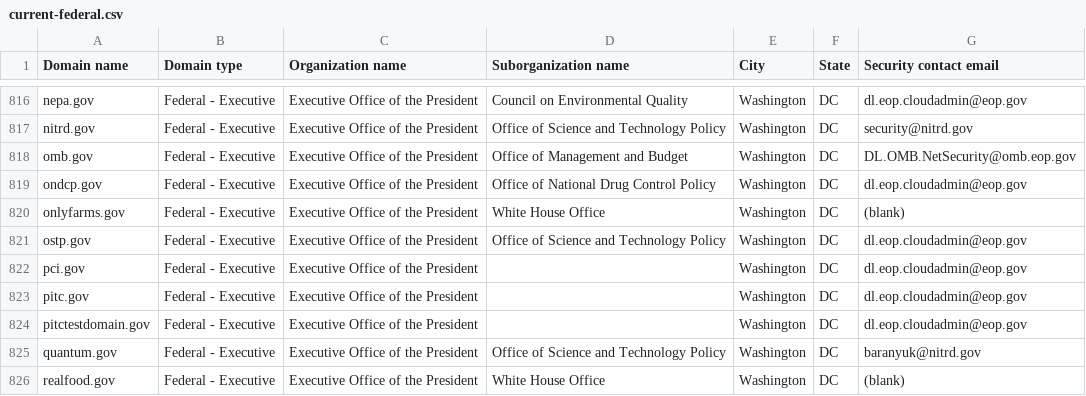
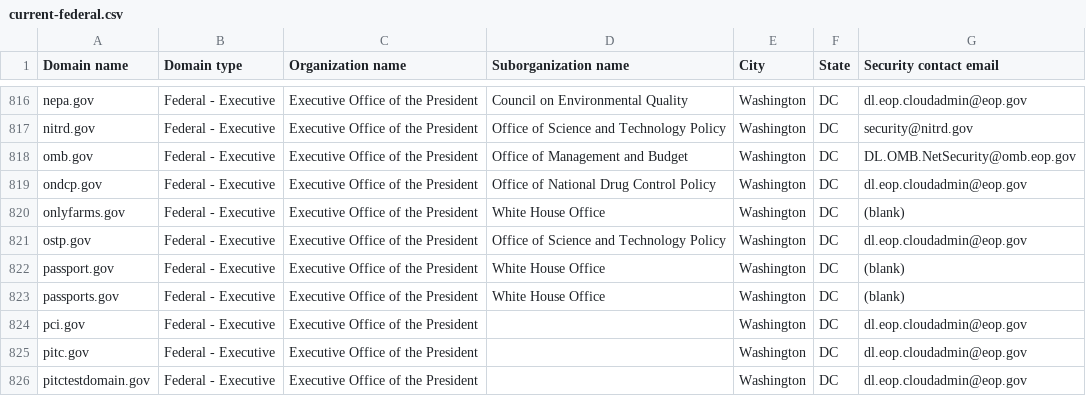
Before and after one commit to h-m-f-t/dotgov-data-staging, a CSV file: current-federal.csv, drawn as a sheet; only a part is shown, gaps mark what is left out; the shorter side is filled out with more unchanged rows; the diff covers the shown part only.

Commit message:
Flat: latest data (2026-05-06T08:38:39.976Z) {   "date": "2026-05-06T08:38:39.976Z",   "files": [     {       "name": "current-federal.csv",       "deltaBytes": 194,       "source": "https://getgov-staging.app.cloud.gov/api/v1/get-report/current-federal"     },     {       "name": "current-full.csv",       "deltaBytes": 1260,       "source": "https://getgov-staging.app.cloud.gov/api/v1/get-report/current-full"     }   ] }

```diff
--- a/current-federal.csv
+++ b/current-federal.csv
@@ -821,2 +821,4 @@ onlyfarms.gov,Federal - Executive,Executive Office of the President,White House
 ostp.gov,Federal - Executive,Executive Office of the President,Office of Science and Technology Policy,Washington,DC,dl.eop.cloudadmin@eop.gov
+passport.gov,Federal - Executive,Executive Office of the President,White House Office,Washington,DC,(blank)
+passports.gov,Federal - Executive,Executive Office of the President,White House Office,Washington,DC,(blank)
 pci.gov,Federal - Executive,Executive Office of the President,,Washington,DC,dl.eop.cloudadmin@eop.gov
```
Also changed, not shown: 24 edited cells elsewhere in this file, 1 other file.
